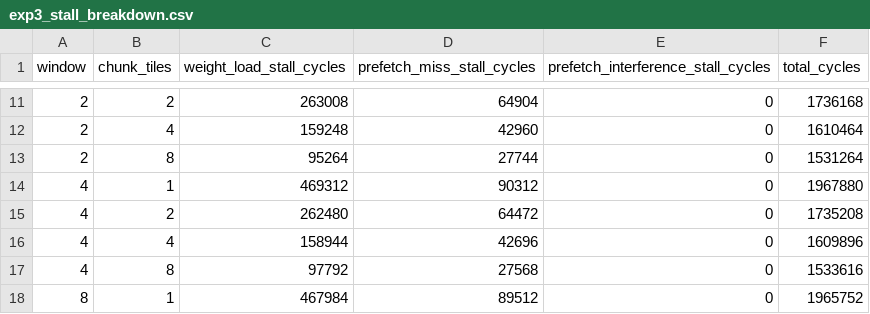
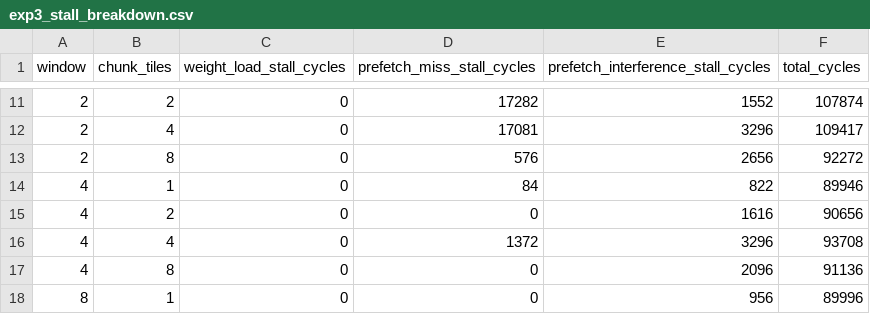
Before and after one commit to Mikemy666/SCALE-Sim, a CSV file: fig/DATE2/exp3_stall_breakdown.csv, drawn as a sheet; only a part is shown, gaps mark what is left out; the diff covers the shown part only.

```diff
--- a/fig/DATE2/exp3_stall_breakdown.csv
+++ b/fig/DATE2/exp3_stall_breakdown.csv
@@ -11,8 +11,8 @@ window,chunk_tiles,weight_load_stall_cycles,prefetch_miss_stall_cycles,prefetch_
-2,2,263008,64904,0,1736168
-2,4,159248,42960,0,1610464
-2,8,95264,27744,0,1531264
-4,1,469312,90312,0,1967880
-4,2,262480,64472,0,1735208
-4,4,158944,42696,0,1609896
-4,8,97792,27568,0,1533616
-8,1,467984,89512,0,1965752
+2,2,0,17282,1552,107874
+2,4,0,17081,3296,109417
+2,8,0,576,2656,92272
+4,1,0,84,822,89946
+4,2,0,0,1616,90656
+4,4,0,1372,3296,93708
+4,8,0,0,2096,91136
+8,1,0,0,956,89996
```
Also changed, not shown: 44 edited cells elsewhere in this file, fig/DATE2/exp3_performance_delta.csv, 8 other files.
